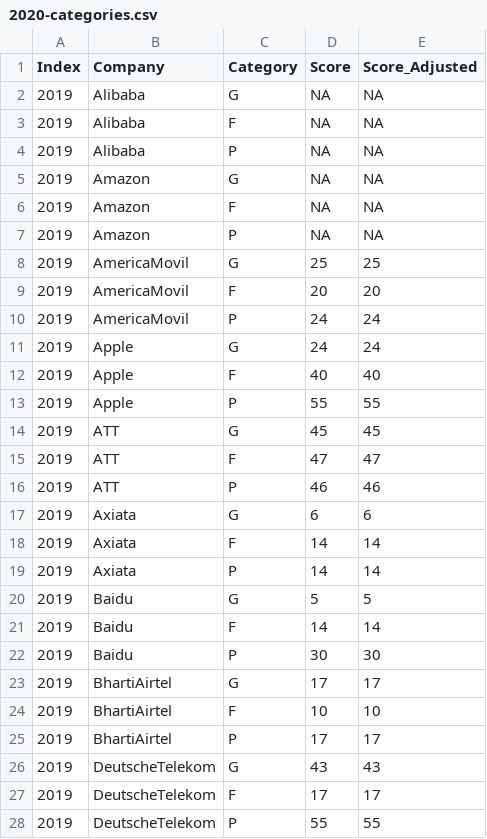
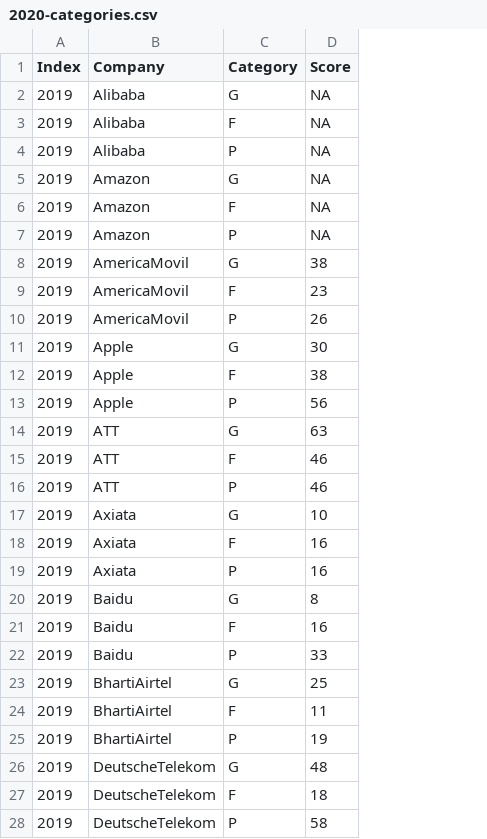
Before and after one commit to rankingdigitalrights/index2022, a CSV file: data/2020-categories.csv, drawn as a sheet; only a part is shown; the diff covers the shown part only; the diff names each change by its address in the sheet, - before the commit and + after, or states it on an @@ line.

Commit message:
refactor: update totals and categories CSV files

```diff
--- a/data/2020-categories.csv
+++ b/data/2020-categories.csv
-column E (Score_Adjusted), rows 2-28: NA | NA | NA | NA | NA | NA | 25 | 20 | 24 | 24 | 40 | 55 | 45 | 47 | 46 | 6 | 14 | 14 | 5 | 14 | 30 | 17 | 10 | 17 | 43 | 17 | 55
-D8 (Score): 25
+D8 (Score): 38
-D9 (Score): 20
+D9 (Score): 23
-D10 (Score): 24
+D10 (Score): 26
-D11 (Score): 24
+D11 (Score): 30
-D12 (Score): 40
+D12 (Score): 38
-D13 (Score): 55
+D13 (Score): 56
-D14 (Score): 45
+D14 (Score): 63
-D15 (Score): 47
+D15 (Score): 46
-D17 (Score): 6
+D17 (Score): 10
-D18:D19 (Score): 14
+D18:D19 (Score): 16
-D20 (Score): 5
+D20 (Score): 8
-D21 (Score): 14
+D21 (Score): 16
-D22 (Score): 30
+D22 (Score): 33
-D23 (Score): 17
+D23 (Score): 25
-D24 (Score): 10
+D24 (Score): 11
-D25 (Score): 17
+D25 (Score): 19
-D26 (Score): 43
+D26 (Score): 48
-D27 (Score): 17
+D27 (Score): 18
-D28 (Score): 55
+D28 (Score): 58
```
Also changed, not shown: 115 edited cells elsewhere in this file, data/2020-totals.csv.
